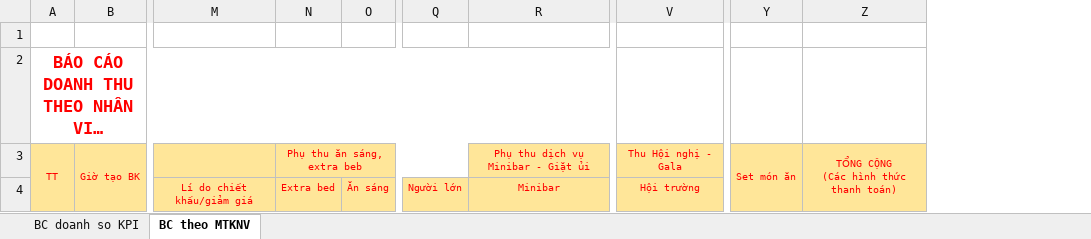
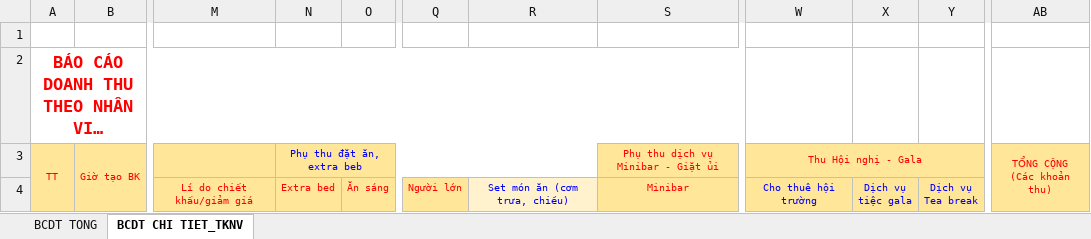
Before and after one commit to vukhangvttu/BE-QUANLY-KHACHSAN-DALAT, an Excel workbook: KhachSanVT-Service/src/main/resources/templates/template-export-thong-ke-doanh-so-kpi-nhan-vien.xlsx, sheet BCDT CHI TIET_TKNV, drawn as a sheet; only a part is shown, gaps mark what is left out; long unchanged cells end in …; values as stored, in another font and other column widths than the file's, no borders; charts and pictures not drawn; removed rows and columns are numbered as before the commit, all else as after; ↵ is a line break in a cell; the diff names each change by its address in the sheet, - before the commit and + after, or states it on an @@ line.

```diff
--- a/KhachSanVT-Service/src/main/resources/templates/template-export-thong-ke-doanh-so-kpi-nhan-vien.xlsx (sheet BCDT CHI TIET_TKNV)
+++ b/KhachSanVT-Service/src/main/resources/templates/template-export-thong-ke-doanh-so-kpi-nhan-vien.xlsx (sheet BCDT CHI TIET_TKNV)
-sheet tab: BC doanh so KPI
+sheet tab: BCDT TONG
-sheet tab: BC theo MTKNV
+sheet tab: BCDT CHI TIET_TKNV
+column R, row 4: Set món ăn (cơm trưa, chiều)
+column X, row 4: Dịch vụ ↵ tiệc gala
+column Y, row 4: Dịch vụ ↵ Tea break
-column Y, row 3: Set món ăn
-column Z, row 3: TỔNG CỘNG ↵ (Các hình thức thanh toán)
+column AB, row 3: TỔNG CỘNG ↵ (Các khoản thu)
-A2:S2 merged
+A2:S2 merged
-N3: Phụ thu ăn sáng, extra beb
+N3: Phụ thu đặt ăn, extra beb
-N3 text colour: #FF0000
+N3 text colour: #0000FF
+W3:Y3 merged
-W4: Hội trường
+W4: Cho thuê hội trường
-W4 text colour: #FF0000
+W4 text colour: #0000FF
```
Also changed, not shown: sheet BCDT TONG, charts or pictures, KhachSanVT-Service/src/main/resources/templates/MauXuatThongKe.xlsx, 1 other file.
